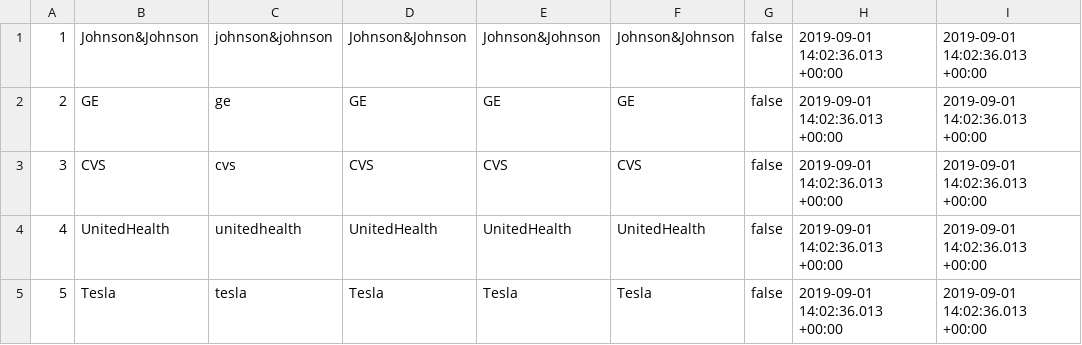
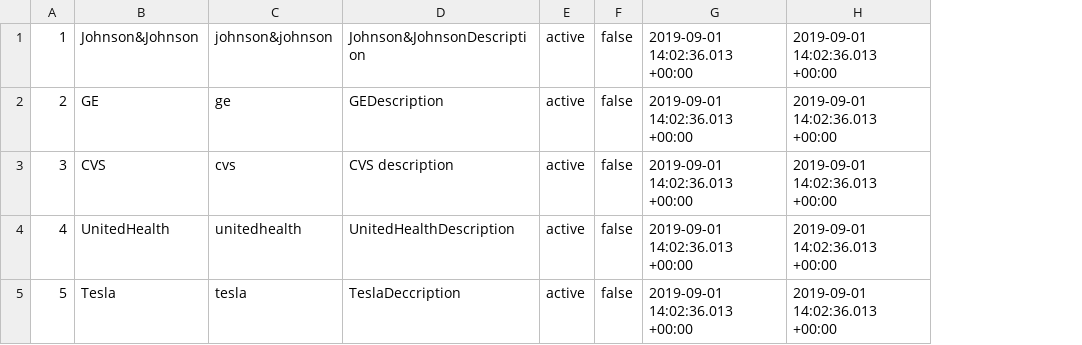
Before and after one commit to jscottusf/CriShipped, a CSV file: seeders/data/brand.csv, drawn as a sheet; removed rows and columns are numbered as before the commit, all else as after; the diff names each change by its address in the sheet, - before the commit and + after, or states it on an @@ line.

```diff
--- a/seeders/data/brand.csv
+++ b/seeders/data/brand.csv
-column D, rows 1-5: Johnson&Johnson | GE | CVS | UnitedHealth | Tesla
-column E, rows 1-5: Johnson&Johnson | GE | CVS | UnitedHealth | Tesla
-column F, rows 1-5: Johnson&Johnson | GE | CVS | UnitedHealth | Tesla
+column D, rows 1-5: Johnson&JohnsonDescription | GEDescription | CVS description | UnitedHealthDescription | TeslaDeccription
+column E, rows 1-5: all active
```
Also changed, not shown: 6 other files.
